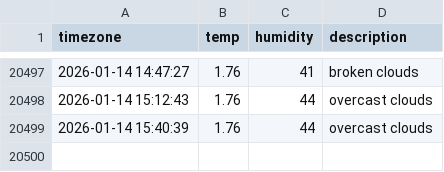
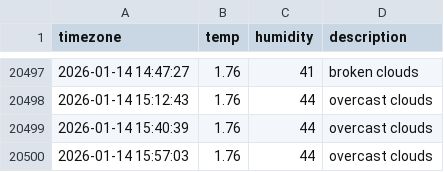
Before and after one commit to jhyang1203/seoul_weather, a CSV file: seoul_weather.csv, drawn as a sheet; only a part is shown, gaps mark what is left out.

```diff
--- a/seoul_weather.csv
+++ b/seoul_weather.csv
@@ -20499 +20499,2 @@ timezone,temp,humidity,description
 2026-01-14 15:40:39,1.76,44,overcast clouds
+2026-01-14 15:57:03,1.76,44,overcast clouds
```
